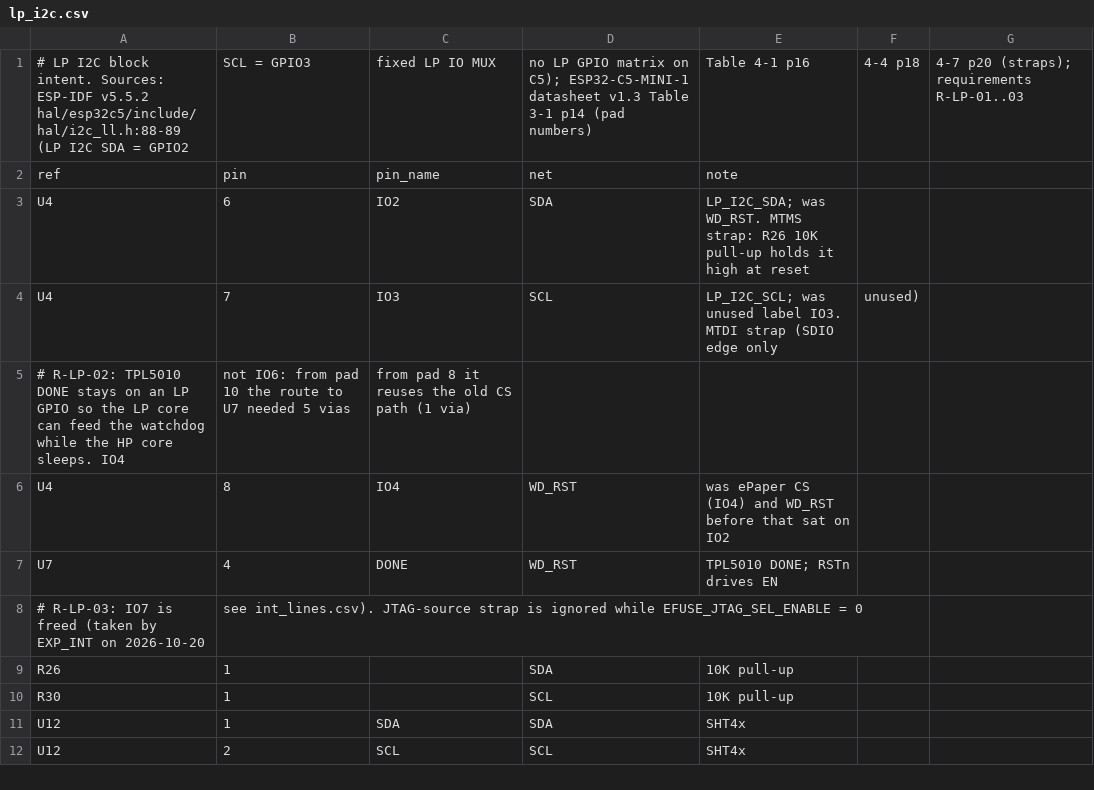
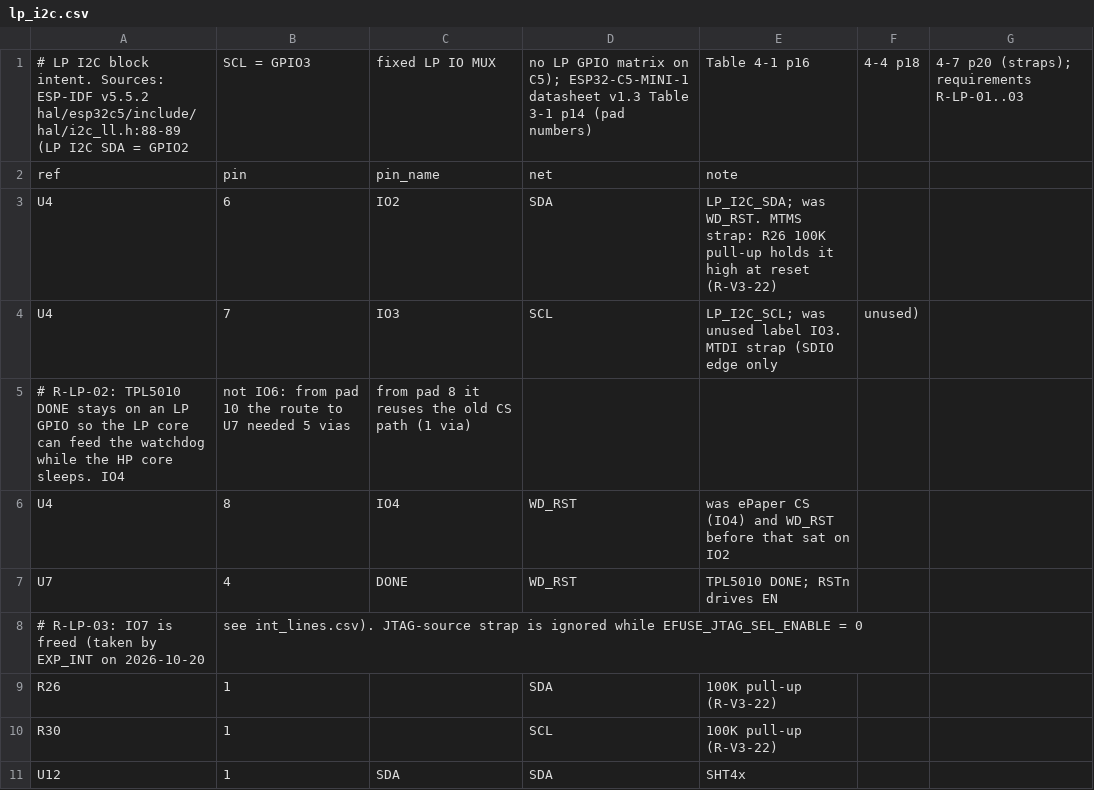
Before and after one commit to Open-Air-Foundation/pcb-go, a CSV file: design/airgradient-go-main/connections/lp_i2c.csv, drawn as a sheet; only a part is shown; the shorter side is filled out with more unchanged rows.

```diff
--- a/design/airgradient-go-main/connections/lp_i2c.csv
+++ b/design/airgradient-go-main/connections/lp_i2c.csv
@@ -2,3 +2,3 @@
 ref,pin,pin_name,net,note
-U4,6,IO2,SDA,LP_I2C_SDA; was WD_RST. MTMS strap: R26 10K pull-up holds it high at reset
+U4,6,IO2,SDA,LP_I2C_SDA; was WD_RST. MTMS strap: R26 100K pull-up holds it high at reset (R-V3-22)
 U4,7,IO3,SCL,LP_I2C_SCL; was unused label IO3. MTDI strap (SDIO edge only, unused)
@@ -8,4 +8,4 @@ U7,4,DONE,WD_RST,TPL5010 DONE; RSTn drives EN
 # R-LP-03: IO7 is freed (taken by EXP_INT on 2026-10-20, see int_lines.csv). JTAG-source strap is ignored while EFUSE_JTAG_SEL_ENABLE = 0
-R26,1,,SDA,10K pull-up
-R30,1,,SCL,10K pull-up
+R26,1,,SDA,100K pull-up (R-V3-22)
+R30,1,,SCL,100K pull-up (R-V3-22)
 U12,1,SDA,SDA,SHT4x
```
Also changed, not shown: PCB/airgradient-go-main/BOM.csv, design/airgradient-go-main/connections/co_afe.csv, 27 other files.
